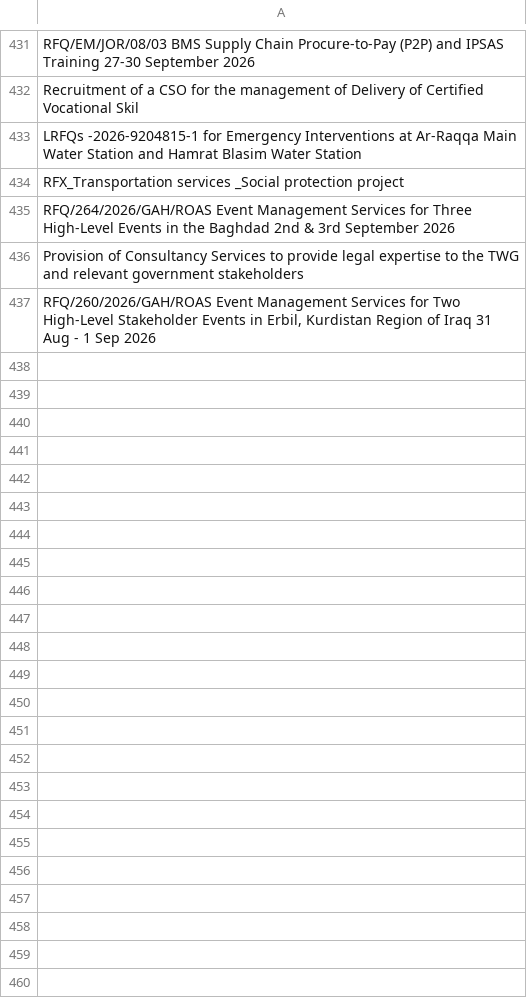
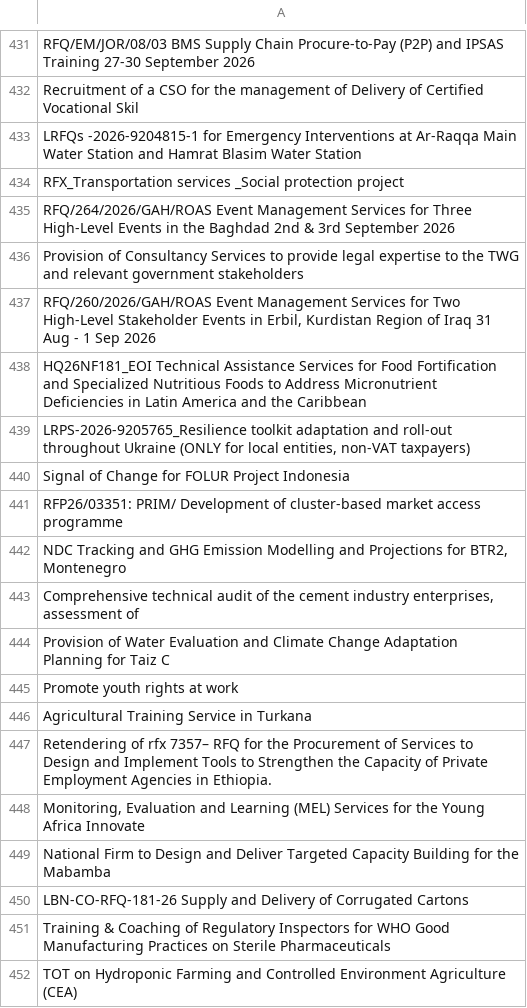
Before and after one commit to LSE-consulting/Notion, a CSV file: Sources/UNGM/ungm_contract_titles.csv, drawn as a sheet; only a part is shown, gaps mark what is left out; the diff names each change by its address in the sheet, - before the commit and + after, or states it on an @@ line.

```diff
--- a/Sources/UNGM/ungm_contract_titles.csv
+++ b/Sources/UNGM/ungm_contract_titles.csv
+row 438: HQ26NF181_EOI Technical Assistance Services for Food Fortification and Specialized Nutritious Foods to Address Micronutrient Deficiencies in Latin America and the Caribbean
+row 439: LRPS-2026-9205765_Resilience toolkit adaptation and roll-out throughout Ukraine (ONLY for local entities, non-VAT taxpayers)
+row 440: Signal of Change for FOLUR Project Indonesia
+row 441: RFP26/03351: PRIM/ Development of cluster-based market access programme
+row 442: NDC Tracking and GHG Emission Modelling and Projections for BTR2, Montenegro
+row 443: Comprehensive technical audit of the cement industry enterprises, assessment of
+row 444: Provision of Water Evaluation and Climate Change Adaptation Planning for Taiz C
+row 445: Promote youth rights at work
+row 446: Agricultural Training Service in Turkana
+row 447: Retendering of rfx 7357– RFQ for the Procurement of Services to Design and Implement Tools to Strengthen the Capacity of Private Employment Agencies in Ethiopia.
+row 448: Monitoring, Evaluation and Learning (MEL) Services for the Young Africa Innovate
+row 449: National Firm to Design and Deliver Targeted Capacity Building for the Mabamba
+row 450: LBN-CO-RFQ-181-26 Supply and Delivery of Corrugated Cartons
+row 451: Training & Coaching of Regulatory Inspectors for WHO Good Manufacturing Practices on Sterile Pharmaceuticals
+row 452: TOT on Hydroponic Farming and Controlled Environment Agriculture (CEA)
```
Also changed, not shown: Sources/EU Contracts/EU_contract_titles.csv, Sources/Find a Tender/contract_titles.csv, 12 other files.
